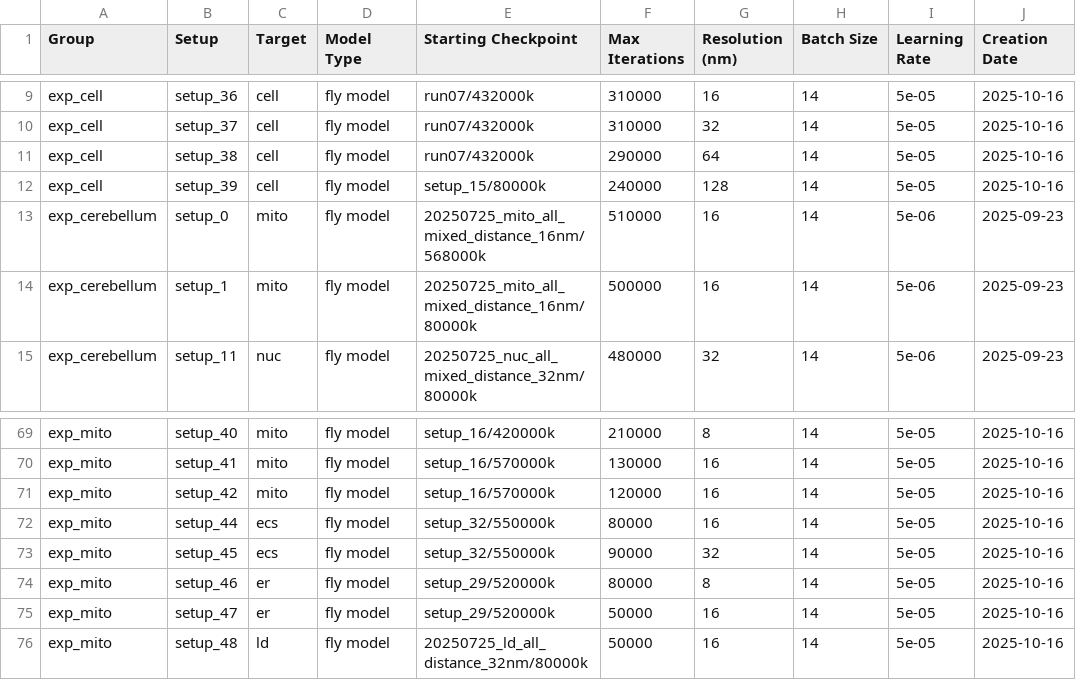
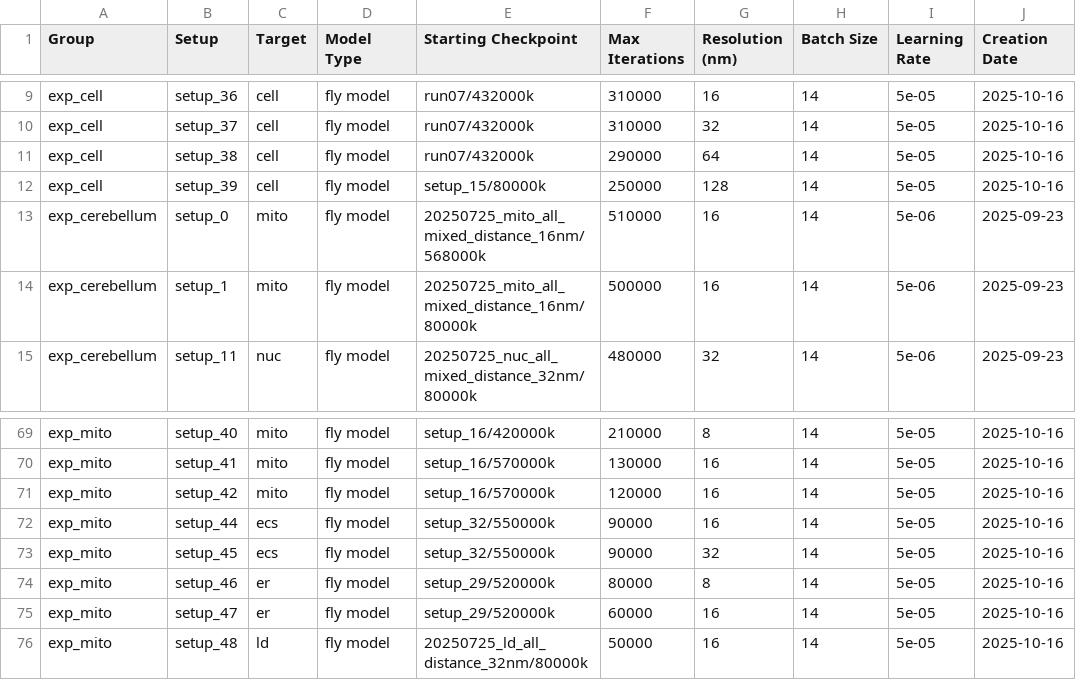
Before and after one commit to janelia-cellmap/exp-overview, a CSV file: data/processed/auto_generated_overview.csv, drawn as a sheet; only a part is shown, gaps mark what is left out; the diff names each change by its address in the sheet, - before the commit and + after, or states it on an @@ line.

```diff
--- a/data/processed/auto_generated_overview.csv
+++ b/data/processed/auto_generated_overview.csv
-F12 (Max Iterations): 240000
+F12 (Max Iterations): 250000
-F72 (Max Iterations): 80000
+F72 (Max Iterations): 90000
-F75 (Max Iterations): 50000
+F75 (Max Iterations): 60000
```
Also changed, not shown: 15 other files.
